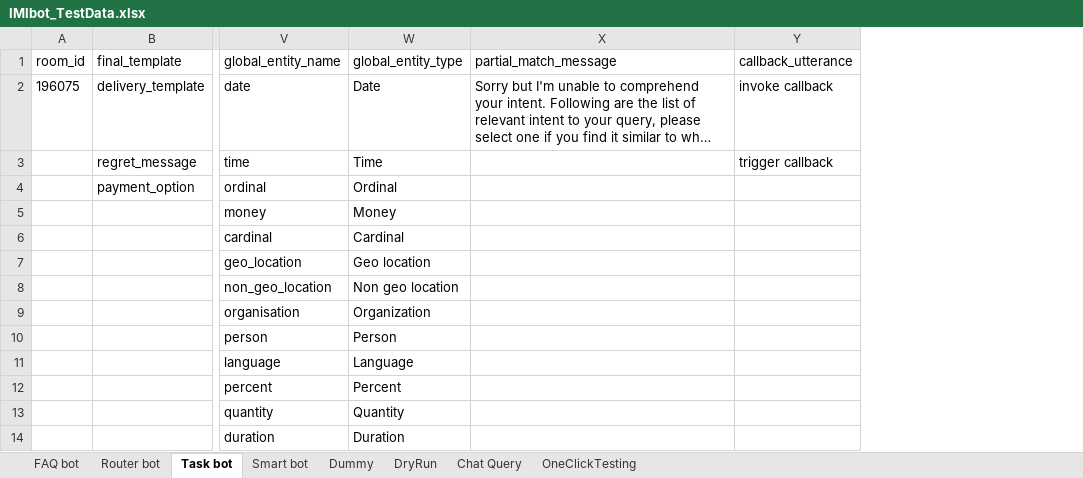
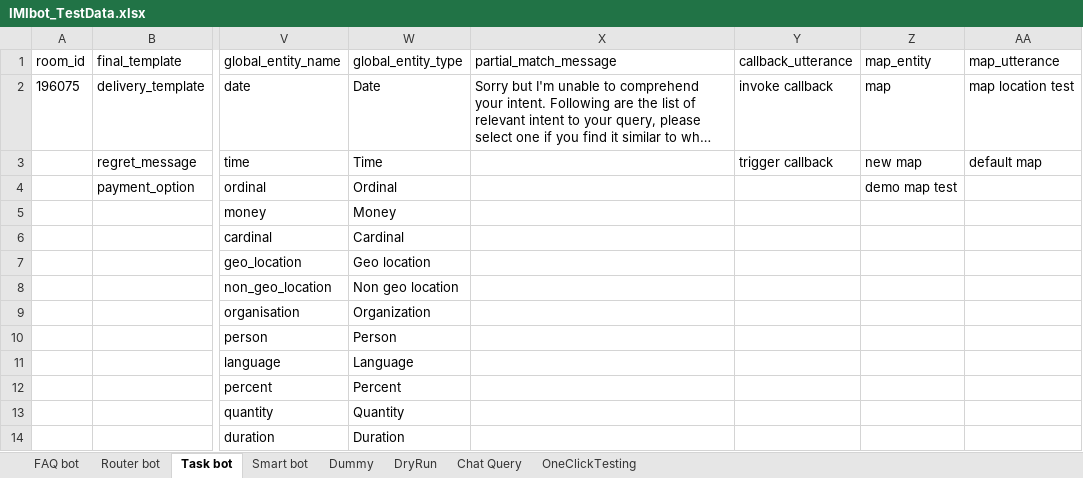
Before and after one commit to 05Naren/IMIbot_FE, an Excel workbook: IMIbot_TestData.xlsx, sheet Task bot, drawn as a sheet; only a part is shown, gaps mark what is left out; long unchanged cells end in …; values as stored, in another font and other column widths than the file's, no borders; the diff names each change by its address in the sheet, - before the commit and + after, or states it on an @@ line.

```diff
--- a/IMIbot_TestData.xlsx (sheet Task bot)
+++ b/IMIbot_TestData.xlsx (sheet Task bot)
+column Z (map_entity), rows 2-4: map | new map | demo map test
+column AA (map_utterance), rows 2-3: map location test | default map
```
Also changed, not shown: 46 other files.
